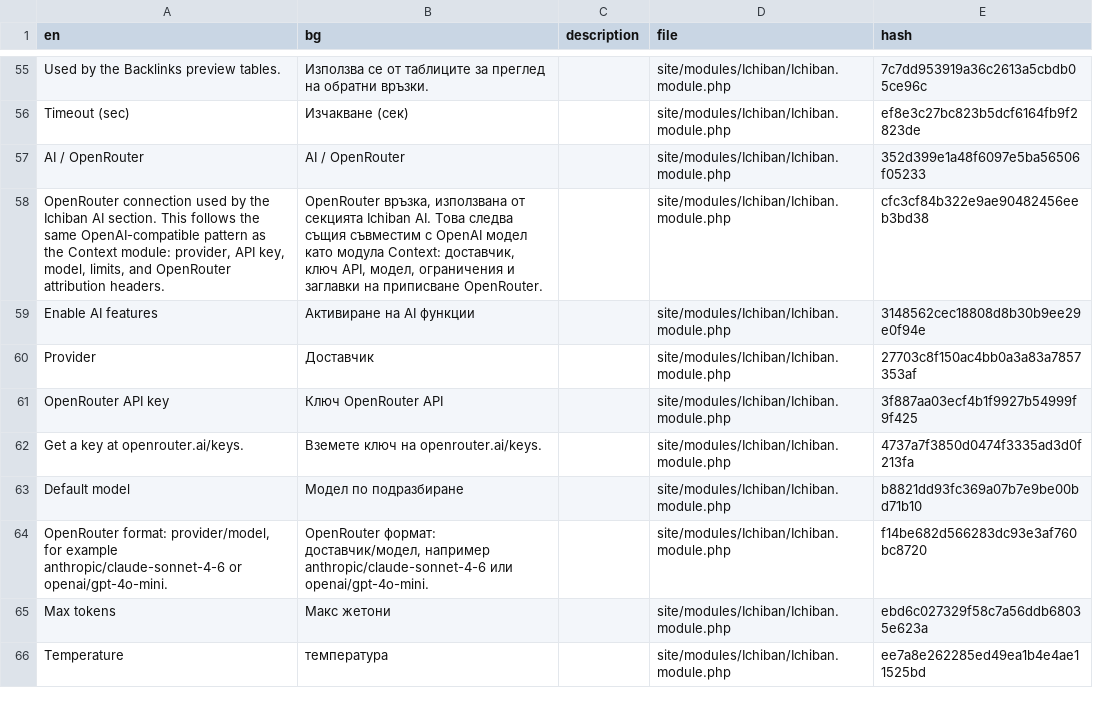
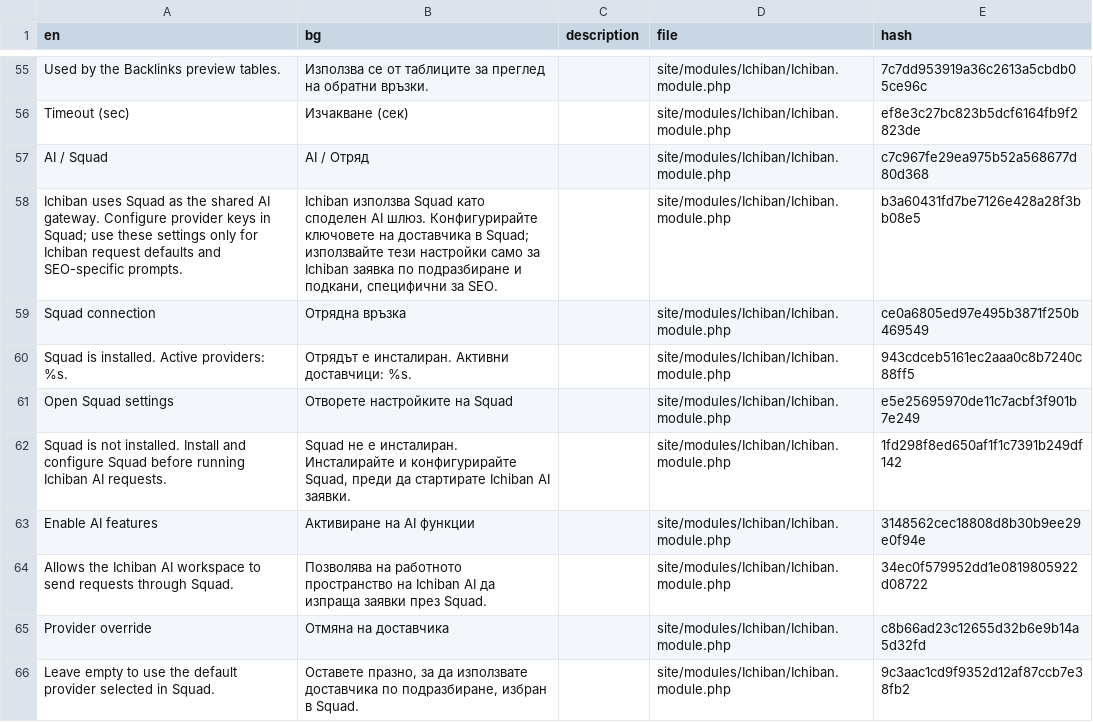
Before and after one commit to mxmsmnv/Ichiban, a CSV file: languages/Bulgarian.csv, drawn as a sheet; only a part is shown, gaps mark what is left out; the shorter side is filled out with more unchanged rows; the diff covers the shown part only.

```diff
--- a/languages/Bulgarian.csv
+++ b/languages/Bulgarian.csv
@@ -56,9 +56,11 @@ Used by the Backlinks preview tables.,Използва се от таблици
 Timeout (sec),Изчакване (сек),,site/modules/Ichiban/Ichiban.module.php,ef8e3c27bc823b5dcf6164fb9f2823de
-AI / OpenRouter,AI / OpenRouter,,site/modules/Ichiban/Ichiban.module.php,352d399e1a48f6097e5ba56506f05233
-"OpenRouter connection used by the Ichiban AI section. This follows the same OpenAI-compatible pattern as the Context module: provider, API key, model, limits, and OpenRouter attribution headers.","OpenRouter връзка, използвана от секцията Ichiban AI. Това следва същия съвместим с OpenAI модел като модула Context: доставчик, ключ API, модел, ограничения и заглавки на приписване OpenRouter.",,site/modules/Ichiban/Ichiban.module.php,cfc3cf84b322e9ae90482456eeb3bd38
+AI / Squad,AI / Отряд,,site/modules/Ichiban/Ichiban.module.php,c7c967fe29ea975b52a568677d80d368
+Ichiban uses Squad as the shared AI gateway. Configure provider keys in Squad; use these settings only for Ichiban request defaults and SEO-specific prompts.,"Ichiban използва Squad като споделен AI шлюз. Конфигурирайте ключовете на доставчика в Squad; използвайте тези настройки само за Ichiban заявка по подразбиране и подкани, специфични за SEO.",,site/modules/Ichiban/Ichiban.module.php,b3a60431fd7be7126e428a28f3bb08e5
+Squad connection,Отрядна връзка,,site/modules/Ichiban/Ichiban.module.php,ce0a6805ed97e495b3871f250b469549
+Squad is installed. Active providers: %s.,Отрядът е инсталиран. Активни доставчици: %s.,,site/modules/Ichiban/Ichiban.module.php,943cdceb5161ec2aaa0c8b7240c88ff5
+Open Squad settings,Отворете настройките на Squad,,site/modules/Ichiban/Ichiban.module.php,e5e25695970de11c7acbf3f901b7e249
+Squad is not installed. Install and configure Squad before running Ichiban AI requests.,"Squad не е инсталиран. Инсталирайте и конфигурирайте Squad, преди да стартирате Ichiban AI заявки.",,site/modules/Ichiban/Ichiban.module.php,1fd298f8ed650af1f1c7391b249df142
 Enable AI features,Активиране на AI функции,,site/modules/Ichiban/Ichiban.module.php,3148562cec18808d8b30b9ee29e0f94e
-Provider,Доставчик,,site/modules/Ichiban/Ichiban.module.php,27703c8f150ac4bb0a3a83a7857353af
-OpenRouter API key,Ключ OpenRouter API,,site/modules/Ichiban/Ichiban.module.php,3f887aa03ecf4b1f9927b54999f9f425
-Get a key at openrouter.ai/keys.,Вземете ключ на openrouter.ai/keys.,,site/modules/Ichiban/Ichiban.module.php,4737a7f3850d0474f3335ad3d0f213fa
-Default model,Модел по подразбиране,,site/modules/Ichiban/Ichiban.module.php,b8821dd93fc369a07b7e9be00bd71b10
-"OpenRouter format: provider/model, for example anthropic/claude-sonnet-4-6 or openai/gpt-4o-mini.","OpenRouter формат: доставчик/модел, например anthropic/claude-sonnet-4-6 или openai/gpt-4o-mini.",,site/modules/Ichiban/Ichiban.module.php,f14be682d566283dc93e3af760bc8720
+Allows the Ichiban AI workspace to send requests through Squad.,Позволява на работното пространство на Ichiban AI да изпраща заявки през Squad.,,site/modules/Ichiban/Ichiban.module.php,34ec0f579952dd1e0819805922d08722
+Provider override,Отмяна на доставчика,,site/modules/Ichiban/Ichiban.module.php,c8b66ad23c12655d32b6e9b14a5d32fd
+Leave empty to use the default provider selected in Squad.,"Оставете празно, за да използвате доставчика по подразбиране, избран в Squad.",,site/modules/Ichiban/Ichiban.module.php,9c3aac1cd9f9352d12af87ccb7e38fb2
```
Also changed, not shown: 11 added rows, 10 removed rows and 5 edited cells elsewhere in this file, languages/Albanian.csv, languages/Greek.csv, 41 other files.
